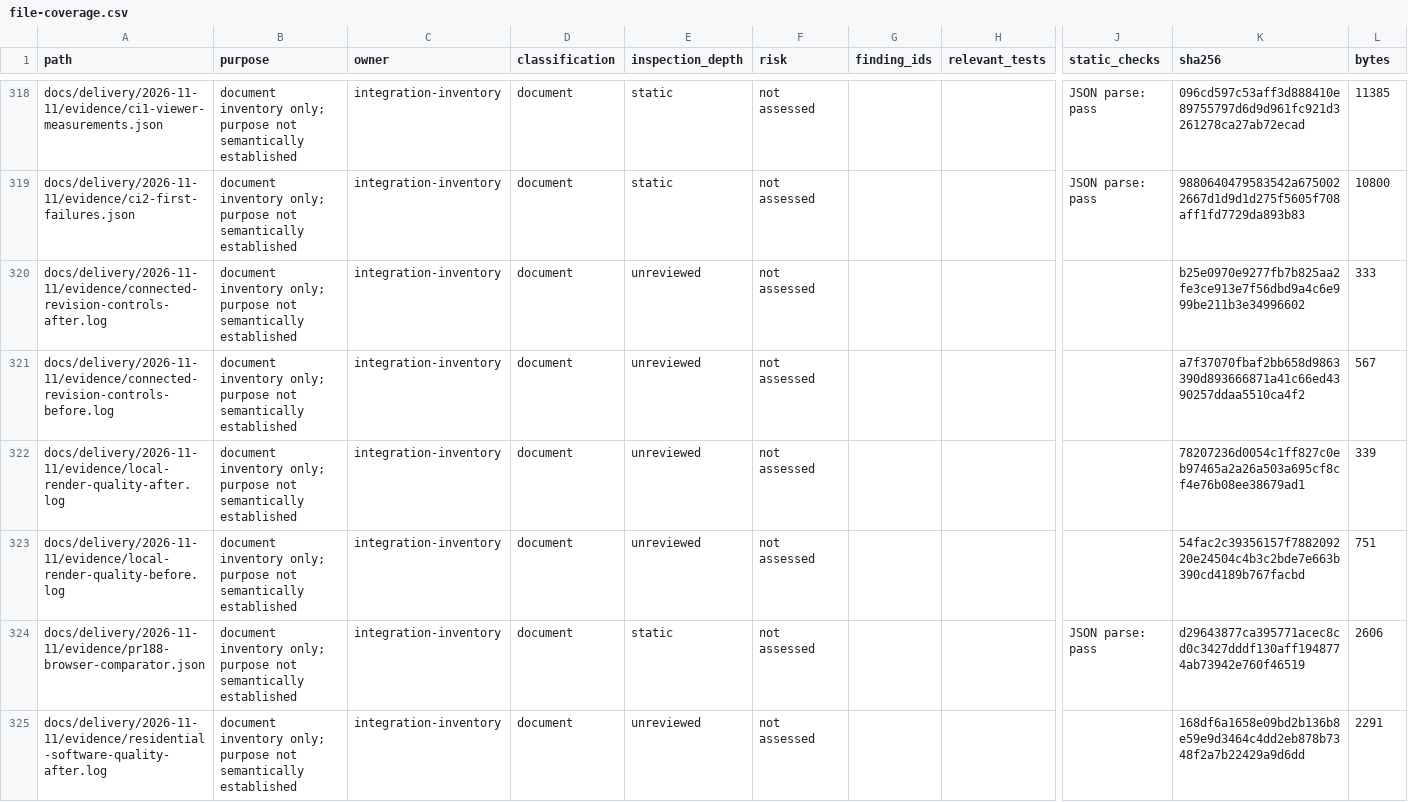
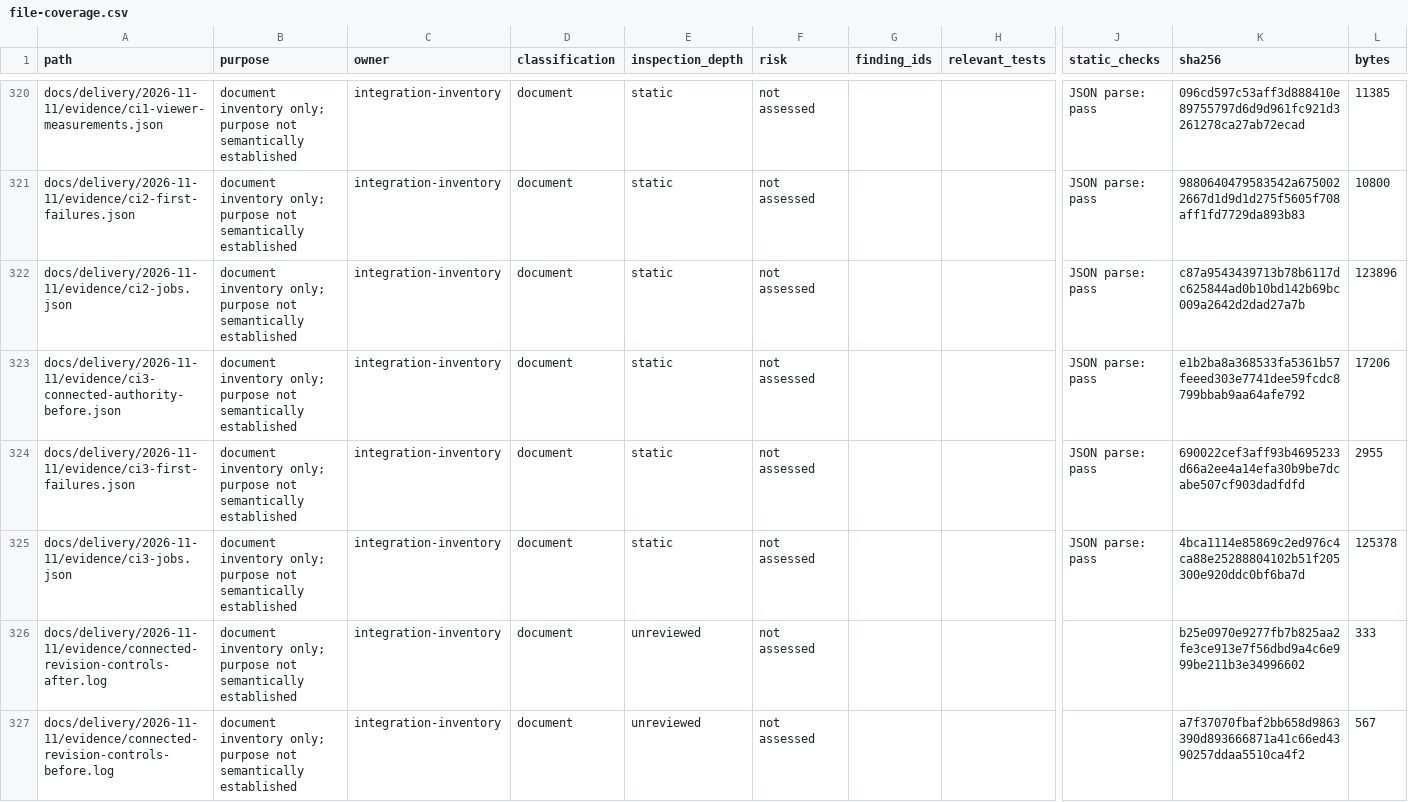
Before and after one commit to NAIFMUSFER/AI-Instruction, a CSV file: docs/delivery/2026-11-10/file-coverage.csv, drawn as a sheet; only a part is shown, gaps mark what is left out; the shorter side is filled out with more unchanged rows; rows hold the shown columns only; the diff covers the shown part only; the diff names each change by its address in the sheet, - before the commit and + after, or states it on an @@ line.

Commit message:
Repair pure-test loading and two-unit browser fixture with retained CI evidence

```diff
--- a/docs/delivery/2026-11-10/file-coverage.csv
+++ b/docs/delivery/2026-11-10/file-coverage.csv
+row 322: docs/delivery/2026-11-11/evidence/ci2-jobs.json | document inventory only; purpose not semantically established | integration-inventory | document | static | not assessed |  |  | JSON parse: pass | c87a9543439713b78b6117dc625844ad0b10bd142b69bc009a2642d2dad27a7b | 123896
+row 323: docs/delivery/2026-11-11/evidence/ci3-connected-authority-before.json | document inventory only; purpose not semantically established | integration-inventory | document | static | not assessed |  |  | JSON parse: pass | e1b2ba8a368533fa5361b57feeed303e7741dee59fcdc8799bbab9aa64afe792 | 17206
+row 324: docs/delivery/2026-11-11/evidence/ci3-first-failures.json | document inventory only; purpose not semantically established | integration-inventory | document | static | not assessed |  |  | JSON parse: pass | 690022cef3aff93b4695233d66a2ee4a14efa30b9be7dcabe507cf903dadfdfd | 2955
+row 325: docs/delivery/2026-11-11/evidence/ci3-jobs.json | document inventory only; purpose not semantically established | integration-inventory | document | static | not assessed |  |  | JSON parse: pass | 4bca1114e85869c2ed976c4ca88e25288804102b51f205300e920ddc0bf6ba7d | 125378
```
Also changed, not shown: 9 added rows and 12 edited cells elsewhere in this file, 20 other files.
